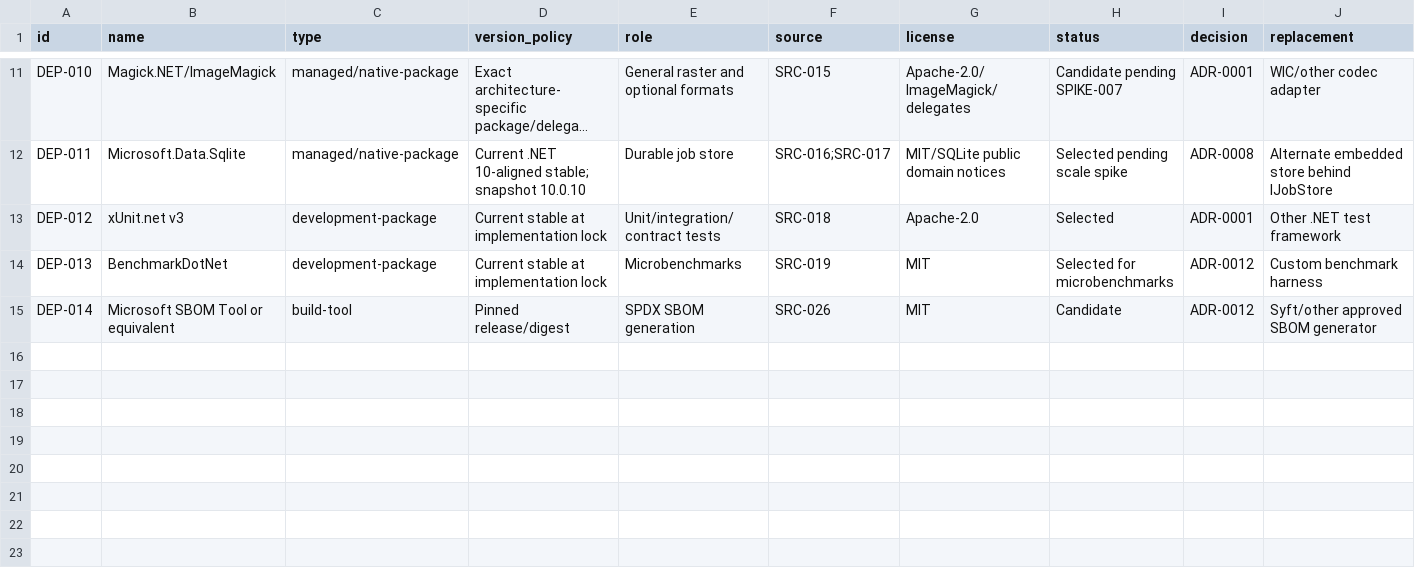
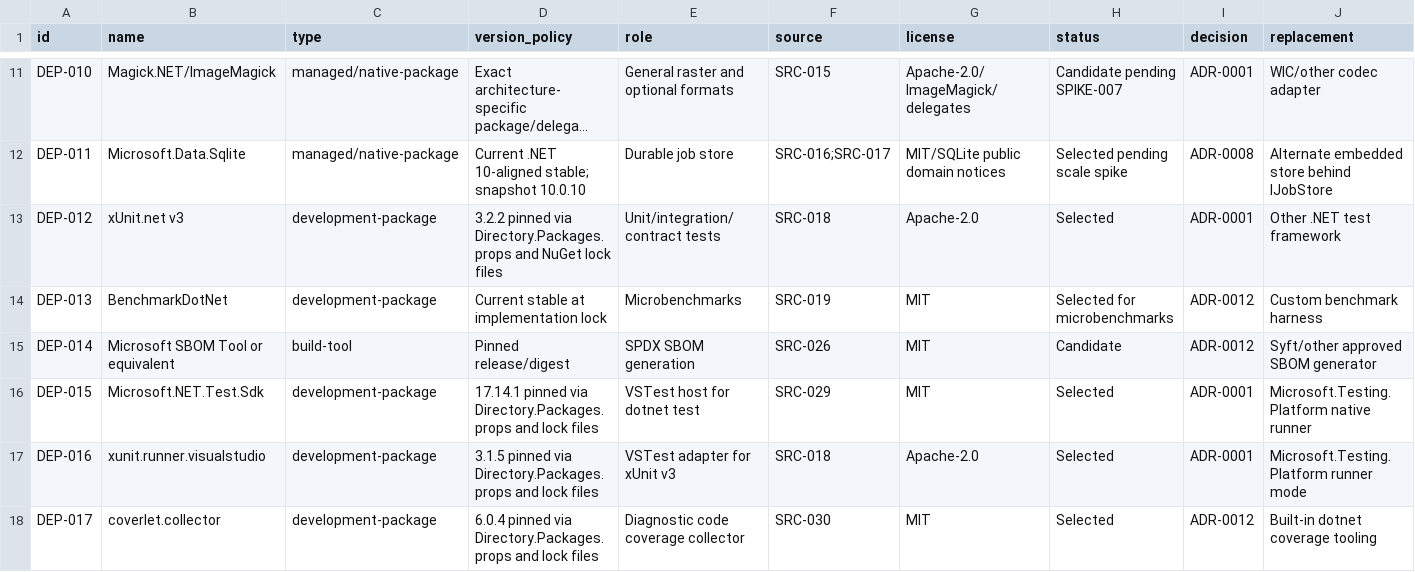
Before and after one commit to deadcoast/image-orient, a CSV file: orient-express/planning/technology-dependencies.csv, drawn as a sheet; only a part is shown, gaps mark what is left out; long unchanged cells end in …; the diff names each change by its address in the sheet, - before the commit and + after, or states it on an @@ line.

```diff
--- a/orient-express/planning/technology-dependencies.csv
+++ b/orient-express/planning/technology-dependencies.csv
-D13 (version_policy): Current stable at implementation lock
+D13 (version_policy): 3.2.2 pinned via Directory.Packages.props and NuGet lock files
+row 16: DEP-015 | Microsoft.NET.Test.Sdk | development-package | 17.14.1 pinned via Directory.Packages.props and lock files | VSTest host for dotnet test | SRC-029 | MIT | Selected | ADR-0001 | Microsoft.Testing.Platform native runner
+row 17: DEP-016 | xunit.runner.visualstudio | development-package | 3.1.5 pinned via Directory.Packages.props and lock files | VSTest adapter for xUnit v3 | SRC-018 | Apache-2.0 | Selected | ADR-0001 | Microsoft.Testing.Platform runner mode
+row 18: DEP-017 | coverlet.collector | development-package | 6.0.4 pinned via Directory.Packages.props and lock files | Diagnostic code coverage collector | SRC-030 | MIT | Selected | ADR-0012 | Built-in dotnet coverage tooling
```
Also changed, not shown: orient-express/planning/backlog.csv, orient-express/planning/research-sources.csv, 46 other files.
